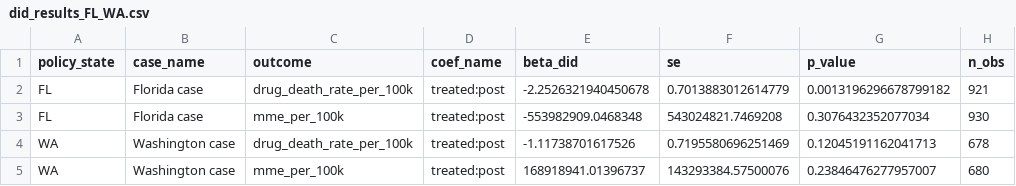
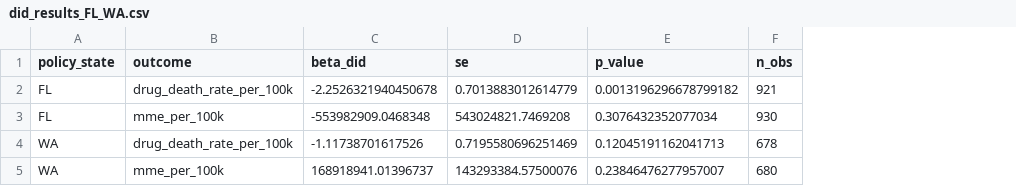
Before and after one commit to MIDS-at-Duke/pds-2025-opioids-dat-a, a CSV file: outputs/tables/did_results_FL_WA.csv, drawn as a sheet; only a part is shown; the diff names each change by its address in the sheet, - before the commit and + after, or states it on an @@ line.

Commit message:
did test table created

```diff
--- a/outputs/tables/did_results_FL_WA.csv
+++ b/outputs/tables/did_results_FL_WA.csv
-column B (case_name), rows 2-5: Florida case | Florida case | Washington case | Washington case
-column D (coef_name), rows 2-5: all treated:post
```
